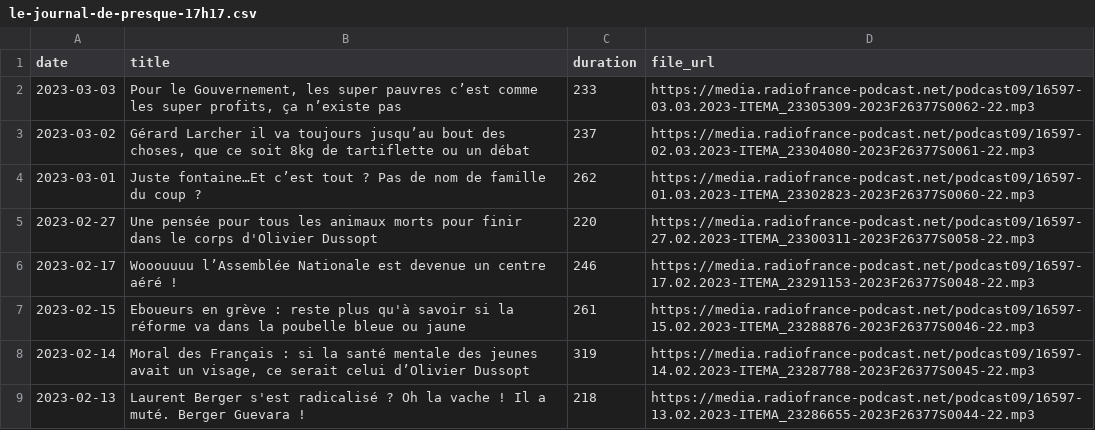
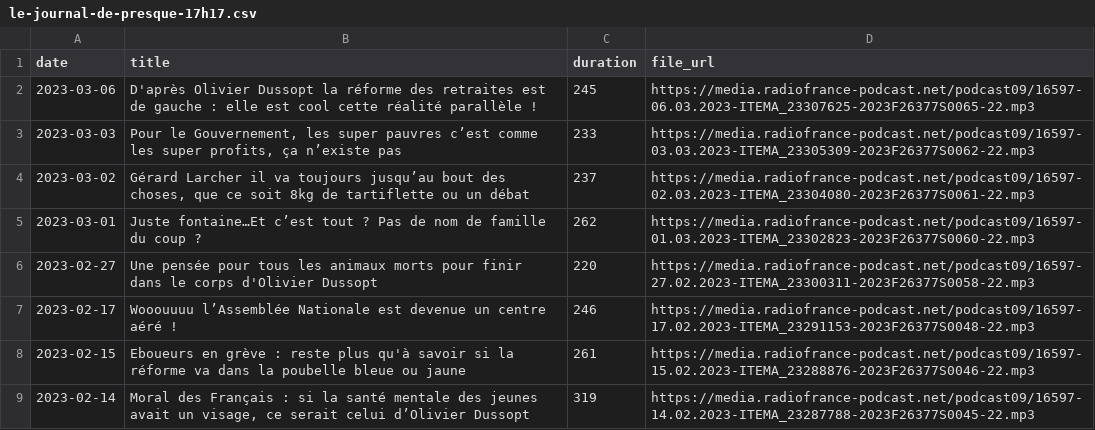
Before and after one commit to ahasverus/franceinter, a CSV file: inst/csv/le-journal-de-presque-17h17.csv, drawn as a sheet; only a part is shown; the shorter side is filled out with more unchanged rows.

```diff
--- a/inst/csv/le-journal-de-presque-17h17.csv
+++ b/inst/csv/le-journal-de-presque-17h17.csv
@@ -1,2 +1,3 @@
 "date";"title";"duration";"file_url"
+"2023-03-06";"D'après Olivier Dussopt la réforme des retraites est de gauche : elle est cool cette réalité parallèle !";245;"https://media.radiofrance-podcast.net/podcast09/16597-06.03.2023-ITEMA_23307625-2023F26377S0065-22.mp3"
 "2023-03-03";"Pour le Gouvernement, les super pauvres c’est comme les super profits, ça n’existe pas";233;"https://media.radiofrance-podcast.net/podcast09/16597-03.03.2023-ITEMA_23305309-2023F26377S0062-22.mp3"
```
Also changed, not shown: inst/csv/le-billet-de-matthieu-noel.csv, inst/csv/le-moment-meurice.csv, 5 other files.
